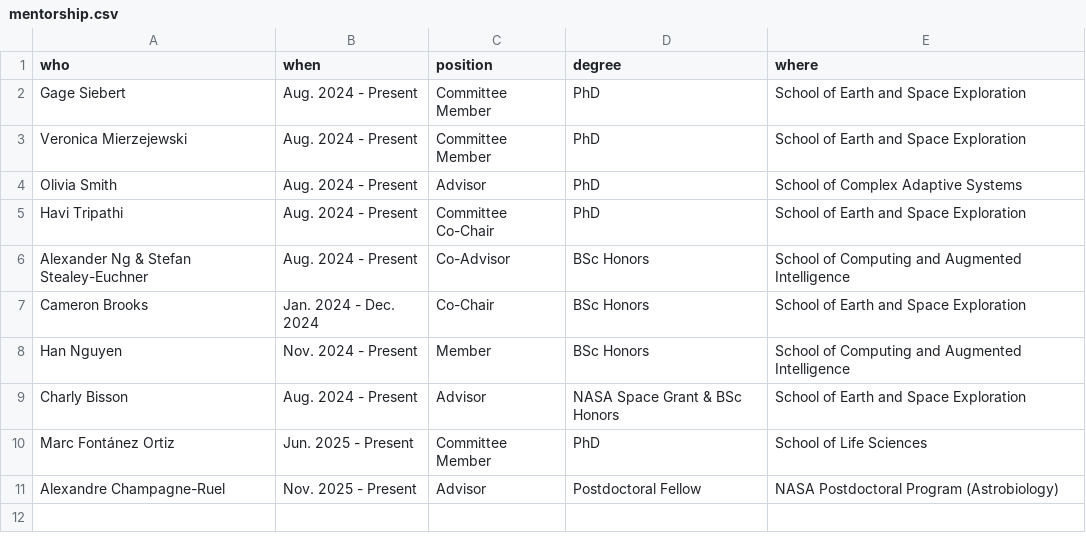
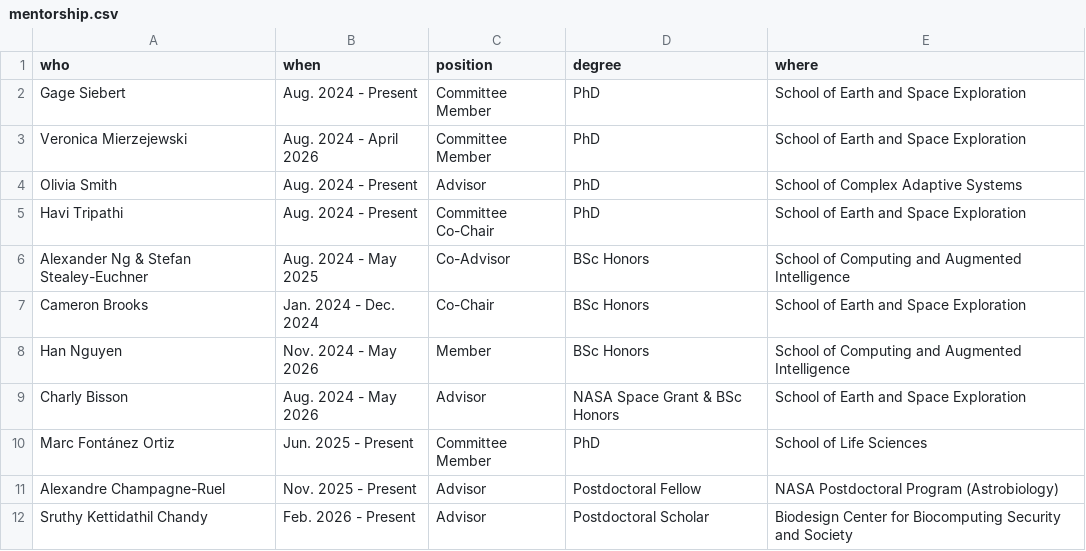
Before and after one commit to colemathis/CM-CV, a CSV file: data/mentorship.csv, drawn as a sheet.

```diff
--- a/data/mentorship.csv
+++ b/data/mentorship.csv
@@ -2,10 +2,11 @@
 Gage Siebert,Aug. 2024 - Present,Committee Member,PhD,School of Earth and Space Exploration
-Veronica Mierzejewski,Aug. 2024 - Present,Committee Member,PhD,School of Earth and Space Exploration
+Veronica Mierzejewski,Aug. 2024 - April 2026,Committee Member,PhD,School of Earth and Space Exploration
 Olivia Smith,Aug. 2024 - Present,Advisor,PhD,School of Complex Adaptive Systems
 Havi Tripathi,Aug. 2024 - Present,Committee Co-Chair,PhD,School of Earth and Space Exploration
-Alexander Ng & Stefan Stealey-Euchner,Aug. 2024 - Present,Co-Advisor,BSc Honors,School of Computing and Augmented Intelligence
+Alexander Ng & Stefan Stealey-Euchner,Aug. 2024 - May 2025,Co-Advisor,BSc Honors,School of Computing and Augmented Intelligence
 Cameron Brooks,Jan. 2024 - Dec. 2024,Co-Chair,BSc Honors,School of Earth and Space Exploration
-Han Nguyen,Nov. 2024 - Present,Member,BSc Honors,School of Computing and Augmented Intelligence
-Charly Bisson,Aug. 2024 - Present,Advisor,NASA Space Grant & BSc Honors,School of Earth and Space Exploration
+Han Nguyen,Nov. 2024 - May 2026,Member,BSc Honors,School of Computing and Augmented Intelligence
+Charly Bisson,Aug. 2024 - May 2026,Advisor,NASA Space Grant & BSc Honors,School of Earth and Space Exploration
 Marc Fontánez Ortiz,Jun. 2025 - Present,Committee Member,PhD,School of Life Sciences
 Alexandre Champagne-Ruel,Nov. 2025 - Present, Advisor,Postdoctoral Fellow,NASA Postdoctoral Program (Astrobiology)
+Sruthy Kettidathil Chandy,Feb. 2026 - Present, Advisor,Postdoctoral Scholar,Biodesign Center for Biocomputing Security and Society
```
Also changed, not shown: data/committees-service.csv, data/experience.csv, 19 other files.
